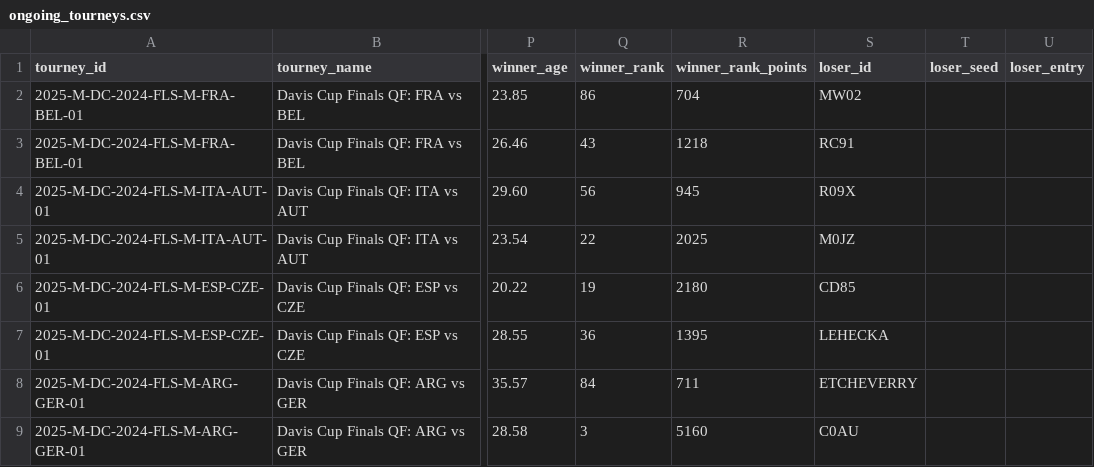
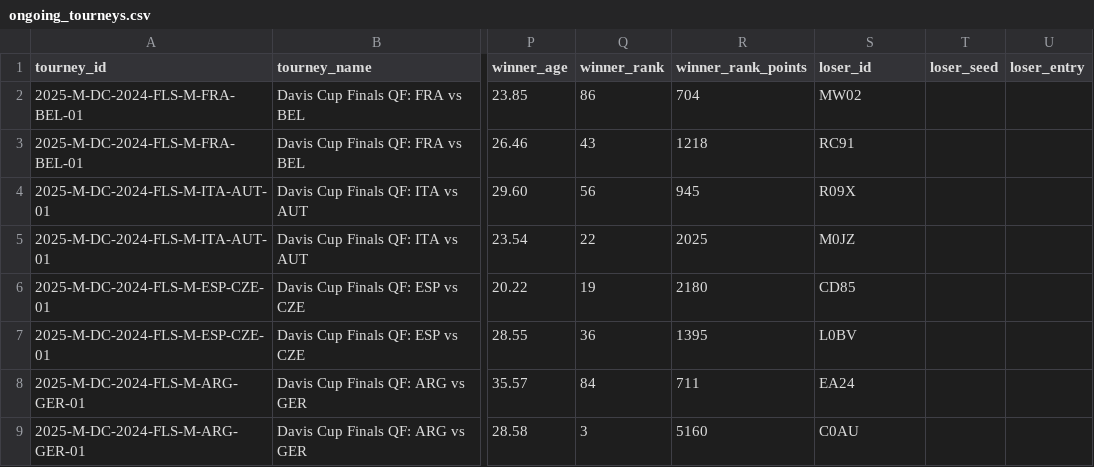
Before and after one commit to Tennismylife/TML-Database, a CSV file: ongoing_tourneys.csv, drawn as a sheet; only a part is shown, gaps mark what is left out; the diff names each change by its address in the sheet, - before the commit and + after, or states it on an @@ line.

Commit message:
Update ongoing_tourneys.csv

```diff
--- a/ongoing_tourneys.csv
+++ b/ongoing_tourneys.csv
-S7 (loser_id): LEHECKA
+S7 (loser_id): L0BV
-S8 (loser_id): ETCHEVERRY
+S8 (loser_id): EA24
```
